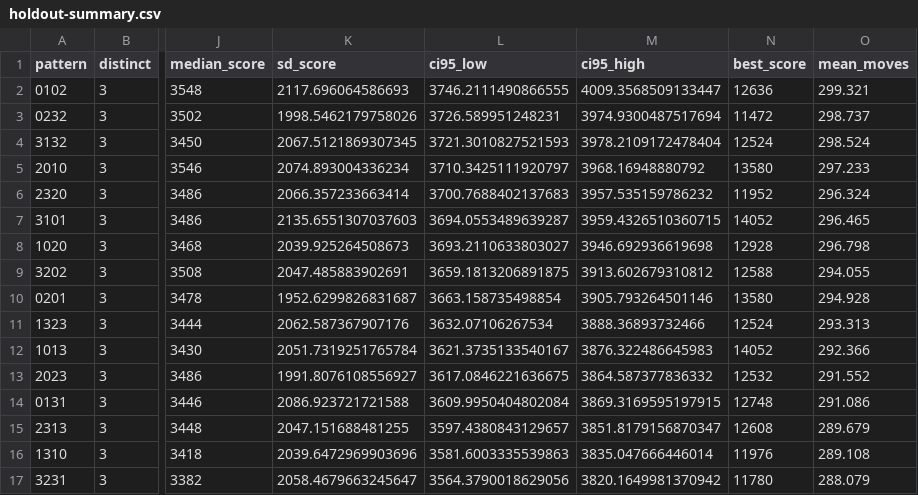
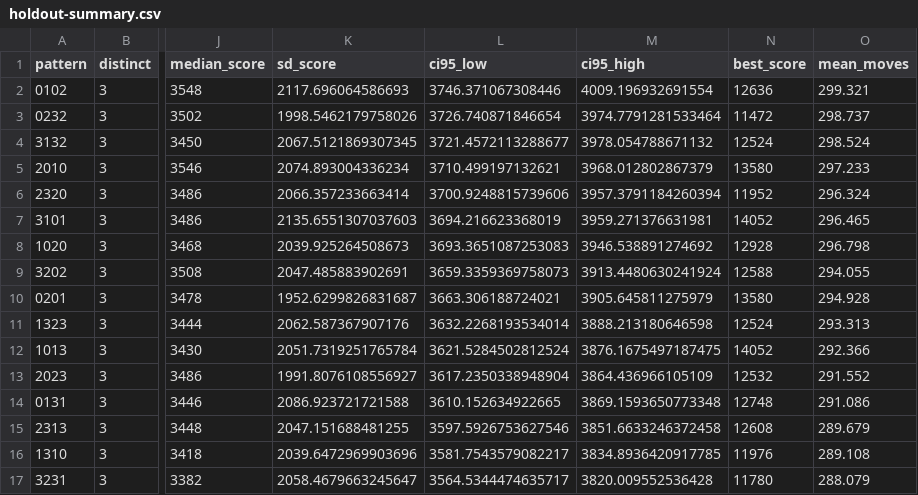
Before and after one commit to abdullah-x-bd/2048_sim, a CSV file: experiments/03-all-four-input-patterns/holdout-summary.csv, drawn as a sheet; only a part is shown, gaps mark what is left out; the diff covers the shown part only; the diff names each change by its address in the sheet, - before the commit and + after, or states it on an @@ line.

```diff
--- a/experiments/03-all-four-input-patterns/holdout-summary.csv
+++ b/experiments/03-all-four-input-patterns/holdout-summary.csv
-L2 (ci95_low): 3746.2111490866555
+L2 (ci95_low): 3746.371067308446
-M2 (ci95_high): 4009.3568509133447
+M2 (ci95_high): 4009.196932691554
-L3 (ci95_low): 3726.589951248231
+L3 (ci95_low): 3726.740871846654
-M3 (ci95_high): 3974.9300487517694
+M3 (ci95_high): 3974.7791281533464
-L4 (ci95_low): 3721.3010827521593
+L4 (ci95_low): 3721.4572113288677
-M4 (ci95_high): 3978.2109172478404
+M4 (ci95_high): 3978.054788671132
-L5 (ci95_low): 3710.3425111920797
+L5 (ci95_low): 3710.499197132621
-M5 (ci95_high): 3968.16948880792
+M5 (ci95_high): 3968.012802867379
-L6 (ci95_low): 3700.7688402137683
+L6 (ci95_low): 3700.9248815739606
-M6 (ci95_high): 3957.535159786232
+M6 (ci95_high): 3957.3791184260394
-L7 (ci95_low): 3694.0553489639287
+L7 (ci95_low): 3694.216623368019
-M7 (ci95_high): 3959.4326510360715
+M7 (ci95_high): 3959.271376631981
-L8 (ci95_low): 3693.2110633803027
+L8 (ci95_low): 3693.3651087253083
-M8 (ci95_high): 3946.692936619698
+M8 (ci95_high): 3946.538891274692
-L9 (ci95_low): 3659.1813206891875
+L9 (ci95_low): 3659.3359369758073
-M9 (ci95_high): 3913.602679310812
+M9 (ci95_high): 3913.4480630241924
-L10 (ci95_low): 3663.158735498854
+L10 (ci95_low): 3663.306188724021
-M10 (ci95_high): 3905.793264501146
+M10 (ci95_high): 3905.645811275979
-L11 (ci95_low): 3632.07106267534
+L11 (ci95_low): 3632.2268193534014
-M11 (ci95_high): 3888.36893732466
+M11 (ci95_high): 3888.213180646598
-L12 (ci95_low): 3621.3735133540167
+L12 (ci95_low): 3621.5284502812524
-M12 (ci95_high): 3876.322486645983
+M12 (ci95_high): 3876.1675497187475
-L13 (ci95_low): 3617.0846221636675
+L13 (ci95_low): 3617.2350338948904
-M13 (ci95_high): 3864.587377836332
+M13 (ci95_high): 3864.436966105109
-L14 (ci95_low): 3609.9950404802084
+L14 (ci95_low): 3610.152634922665
-M14 (ci95_high): 3869.3169595197915
+M14 (ci95_high): 3869.1593650773348
-L15 (ci95_low): 3597.4380843129657
+L15 (ci95_low): 3597.5926753627546
-M15 (ci95_high): 3851.8179156870347
+M15 (ci95_high): 3851.6633246372458
-L16 (ci95_low): 3581.6003335539863
+L16 (ci95_low): 3581.7543579082217
-M16 (ci95_high): 3835.047666446014
+M16 (ci95_high): 3834.8936420917785
-L17 (ci95_low): 3564.3790018629056
+L17 (ci95_low): 3564.5344474635717
-M17 (ci95_high): 3820.1649981370942
+M17 (ci95_high): 3820.009552536428
```
Also changed, not shown: 16 edited cells elsewhere in this file, 9 other files.
